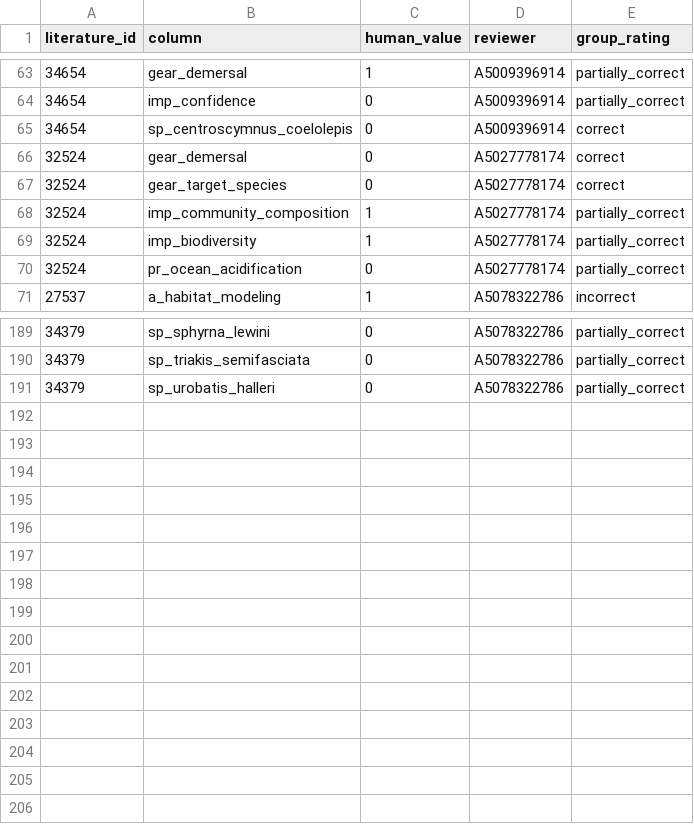
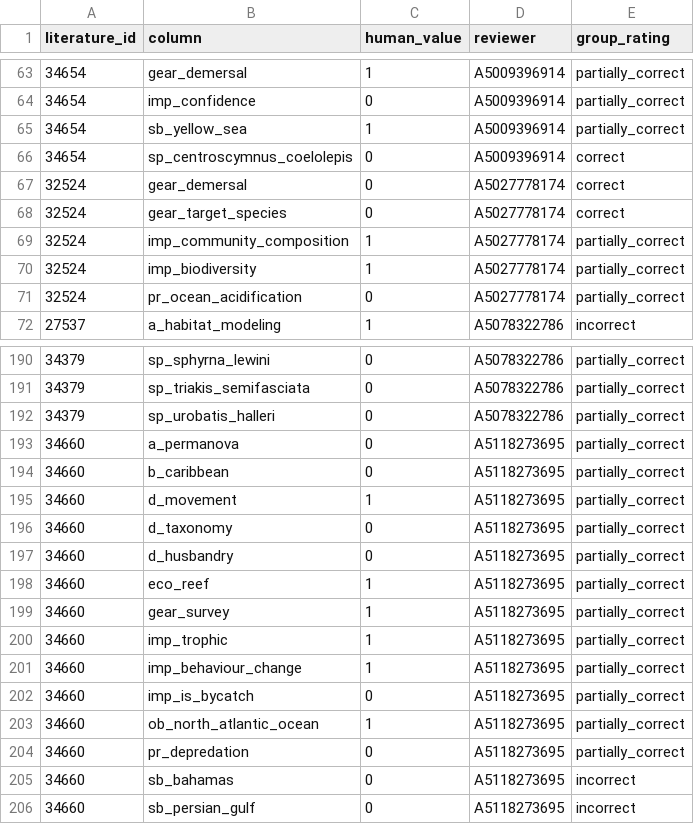
Before and after one commit to SimonDedman/elasmo_analyses, a CSV file: outputs/validation/gold_labels.csv, drawn as a sheet; only a part is shown, gaps mark what is left out.

```diff
--- a/outputs/validation/gold_labels.csv
+++ b/outputs/validation/gold_labels.csv
@@ -64,2 +64,3 @@ literature_id,column,human_value,reviewer,group_rating
 34654,imp_confidence,0,A5009396914,partially_correct
+34654,sb_yellow_sea,1,A5009396914,partially_correct
 34654,sp_centroscymnus_coelolepis,0,A5009396914,correct
@@ -191 +192,15 @@ literature_id,column,human_value,reviewer,group_rating
 34379,sp_urobatis_halleri,0,A5078322786,partially_correct
+34660,a_permanova,0,A5118273695,partially_correct
+34660,b_caribbean,0,A5118273695,partially_correct
+34660,d_movement,1,A5118273695,partially_correct
+34660,d_taxonomy,0,A5118273695,partially_correct
+34660,d_husbandry,0,A5118273695,partially_correct
+34660,eco_reef,1,A5118273695,partially_correct
+34660,gear_survey,1,A5118273695,partially_correct
+34660,imp_trophic,1,A5118273695,partially_correct
+34660,imp_behaviour_change,1,A5118273695,partially_correct
+34660,imp_is_bycatch,0,A5118273695,partially_correct
+34660,ob_north_atlantic_ocean,1,A5118273695,partially_correct
+34660,pr_depredation,0,A5118273695,partially_correct
+34660,sb_bahamas,0,A5118273695,incorrect
+34660,sb_persian_gulf,0,A5118273695,incorrect
```
Also changed, not shown: 2 other files.
